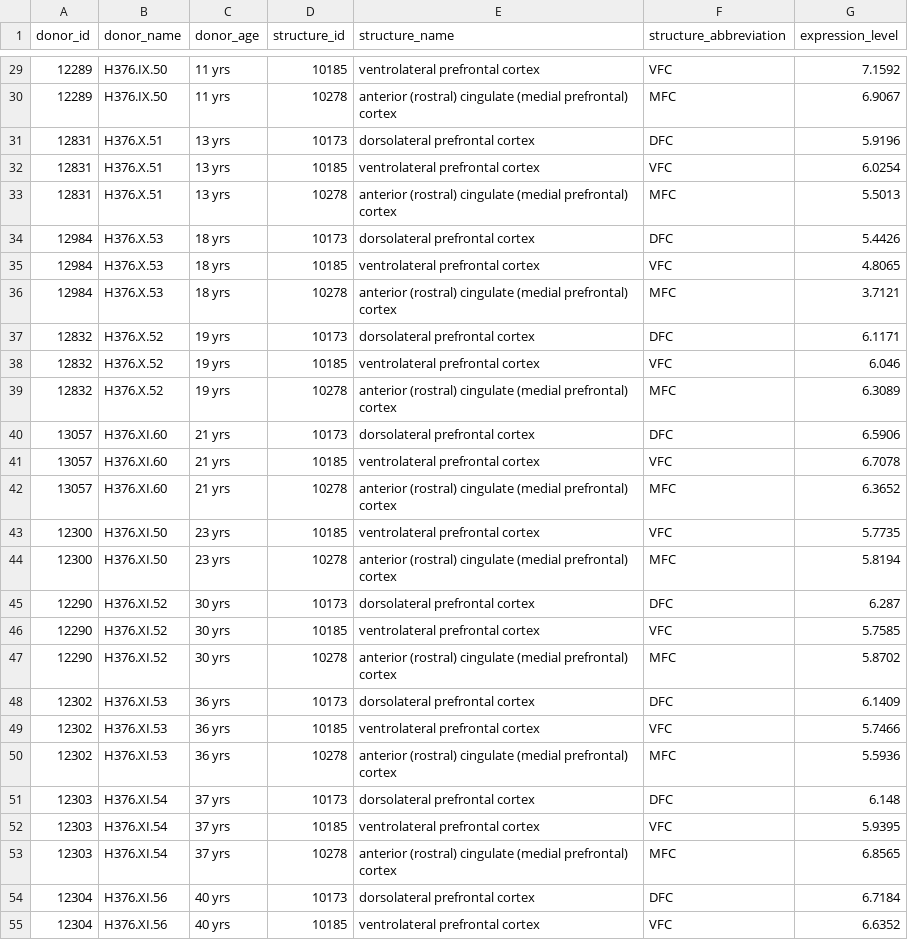
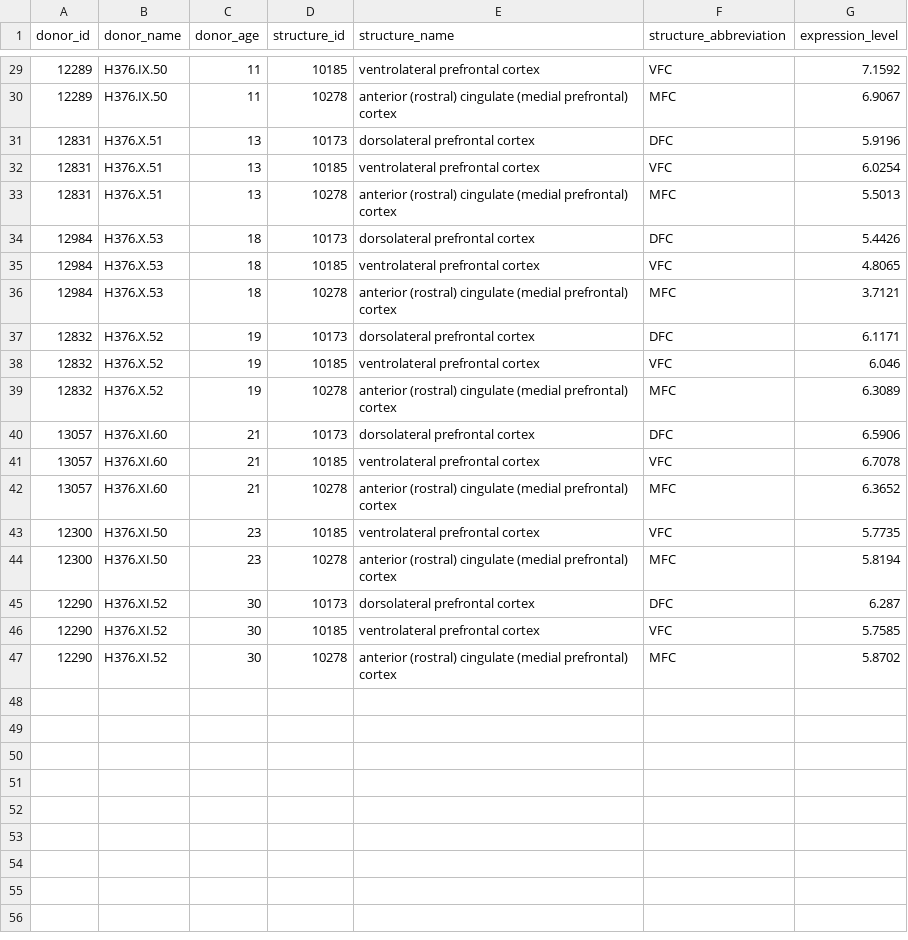
Before and after one commit to tesscstanley/Neurobio-Project, a CSV file: PPP new ages.csv, drawn as a sheet; only a part is shown, gaps mark what is left out; the diff covers the shown part only.

Commit message:
Update PPP new ages.csv

```diff
--- a/PPP new ages.csv
+++ b/PPP new ages.csv
@@ -29,27 +29,19 @@ donor_id,donor_name,donor_age,structure_id,structure_name,structure_abbreviation
-12289,H376.IX.50,11 yrs,10185,ventrolateral prefrontal cortex,VFC,7.1592
-12289,H376.IX.50,11 yrs,10278,anterior (rostral) cingulate (medial prefrontal) cortex,MFC,6.9067
-12831,H376.X.51,13 yrs,10173,dorsolateral prefrontal cortex,DFC,5.9196
-12831,H376.X.51,13 yrs,10185,ventrolateral prefrontal cortex,VFC,6.0254
-12831,H376.X.51,13 yrs,10278,anterior (rostral) cingulate (medial prefrontal) cortex,MFC,5.5013
-12984,H376.X.53,18 yrs,10173,dorsolateral prefrontal cortex,DFC,5.4426
-12984,H376.X.53,18 yrs,10185,ventrolateral prefrontal cortex,VFC,4.8065
-12984,H376.X.53,18 yrs,10278,anterior (rostral) cingulate (medial prefrontal) cortex,MFC,3.7121
-12832,H376.X.52,19 yrs,10173,dorsolateral prefrontal cortex,DFC,6.1171
-12832,H376.X.52,19 yrs,10185,ventrolateral prefrontal cortex,VFC,6.046
-12832,H376.X.52,19 yrs,10278,anterior (rostral) cingulate (medial prefrontal) cortex,MFC,6.3089
-13057,H376.XI.60,21 yrs,10173,dorsolateral prefrontal cortex,DFC,6.5906
-13057,H376.XI.60,21 yrs,10185,ventrolateral prefrontal cortex,VFC,6.7078
-13057,H376.XI.60,21 yrs,10278,anterior (rostral) cingulate (medial prefrontal) cortex,MFC,6.3652
-12300,H376.XI.50,23 yrs,10185,ventrolateral prefrontal cortex,VFC,5.7735
-12300,H376.XI.50,23 yrs,10278,anterior (rostral) cingulate (medial prefrontal) cortex,MFC,5.8194
-12290,H376.XI.52,30 yrs,10173,dorsolateral prefrontal cortex,DFC,6.287
-12290,H376.XI.52,30 yrs,10185,ventrolateral prefrontal cortex,VFC,5.7585
-12290,H376.XI.52,30 yrs,10278,anterior (rostral) cingulate (medial prefrontal) cortex,MFC,5.8702
-12302,H376.XI.53,36 yrs,10173,dorsolateral prefrontal cortex,DFC,6.1409
-12302,H376.XI.53,36 yrs,10185,ventrolateral prefrontal cortex,VFC,5.7466
-12302,H376.XI.53,36 yrs,10278,anterior (rostral) cingulate (medial prefrontal) cortex,MFC,5.5936
-12303,H376.XI.54,37 yrs,10173,dorsolateral prefrontal cortex,DFC,6.148
-12303,H376.XI.54,37 yrs,10185,ventrolateral prefrontal cortex,VFC,5.9395
-12303,H376.XI.54,37 yrs,10278,anterior (rostral) cingulate (medial prefrontal) cortex,MFC,6.8565
-12304,H376.XI.56,40 yrs,10173,dorsolateral prefrontal cortex,DFC,6.7184
-12304,H376.XI.56,40 yrs,10185,ventrolateral prefrontal cortex,VFC,6.6352
+12289,H376.IX.50,11,10185,ventrolateral prefrontal cortex,VFC,7.1592
+12289,H376.IX.50,11,10278,anterior (rostral) cingulate (medial prefrontal) cortex,MFC,6.9067
+12831,H376.X.51,13,10173,dorsolateral prefrontal cortex,DFC,5.9196
+12831,H376.X.51,13,10185,ventrolateral prefrontal cortex,VFC,6.0254
+12831,H376.X.51,13,10278,anterior (rostral) cingulate (medial prefrontal) cortex,MFC,5.5013
+12984,H376.X.53,18,10173,dorsolateral prefrontal cortex,DFC,5.4426
+12984,H376.X.53,18,10185,ventrolateral prefrontal cortex,VFC,4.8065
+12984,H376.X.53,18,10278,anterior (rostral) cingulate (medial prefrontal) cortex,MFC,3.7121
+12832,H376.X.52,19,10173,dorsolateral prefrontal cortex,DFC,6.1171
+12832,H376.X.52,19,10185,ventrolateral prefrontal cortex,VFC,6.046
+12832,H376.X.52,19,10278,anterior (rostral) cingulate (medial prefrontal) cortex,MFC,6.3089
+13057,H376.XI.60,21,10173,dorsolateral prefrontal cortex,DFC,6.5906
+13057,H376.XI.60,21,10185,ventrolateral prefrontal cortex,VFC,6.7078
+13057,H376.XI.60,21,10278,anterior (rostral) cingulate (medial prefrontal) cortex,MFC,6.3652
+12300,H376.XI.50,23,10185,ventrolateral prefrontal cortex,VFC,5.7735
+12300,H376.XI.50,23,10278,anterior (rostral) cingulate (medial prefrontal) cortex,MFC,5.8194
+12290,H376.XI.52,30,10173,dorsolateral prefrontal cortex,DFC,6.287
+12290,H376.XI.52,30,10185,ventrolateral prefrontal cortex,VFC,5.7585
+12290,H376.XI.52,30,10278,anterior (rostral) cingulate (medial prefrontal) cortex,MFC,5.8702
```
Also changed, not shown: 27 edited cells elsewhere in this file.
